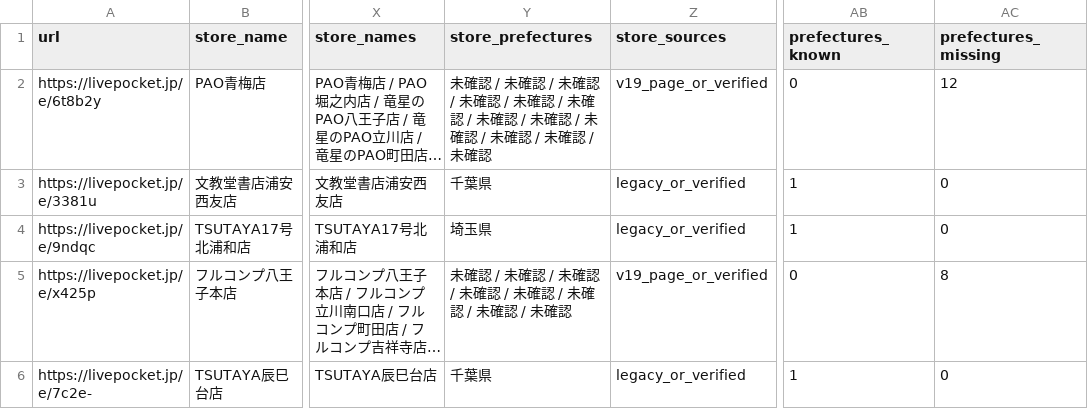
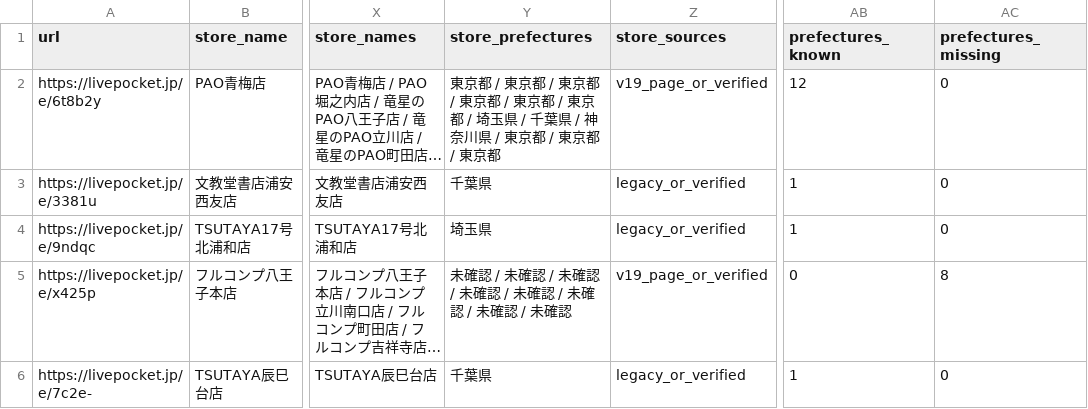
Before and after one commit to ttttt-9554/pokeca-map, a CSV file: livepocket_content_checks.csv, drawn as a sheet; only a part is shown, gaps mark what is left out; long unchanged cells end in …; the diff covers the shown part only; the diff names each change by its address in the sheet, - before the commit and + after, or states it on an @@ line.

```diff
--- a/livepocket_content_checks.csv
+++ b/livepocket_content_checks.csv
-Y2 (store_prefectures): 未確認 / 未確認 / 未確認 / 未確認 / 未確認 / 未確認 / 未確認 / 未確認 / 未確認 / 未確認 / 未確認 / 未確認
+Y2 (store_prefectures): 東京都 / 東京都 / 東京都 / 東京都 / 東京都 / 東京都 / 埼玉県 / 千葉県 / 神奈川県 / 東京都 / 東京都 / 東京都
-AB2 (prefectures_known): 0
+AB2 (prefectures_known): 12
-AC2 (prefectures_missing): 12
+AC2 (prefectures_missing): 0
```
Also changed, not shown: 9 edited cells elsewhere in this file, livepocket_review_queue.csv, 2 other files.
